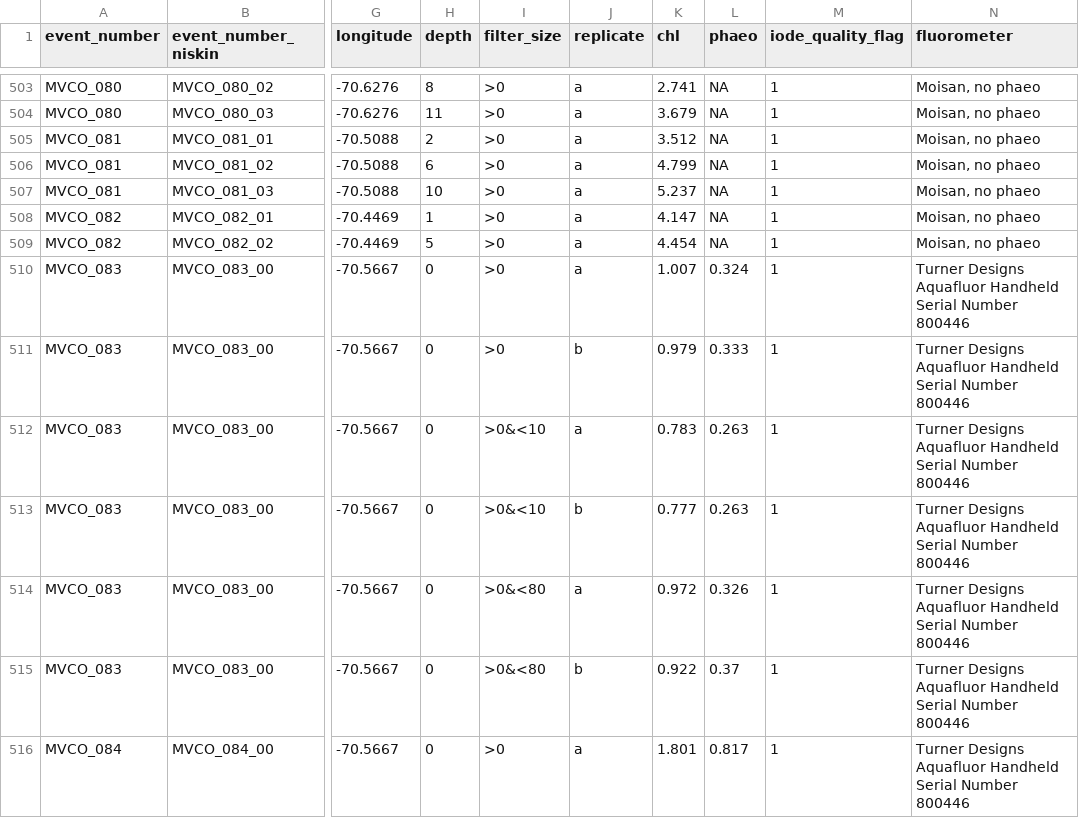
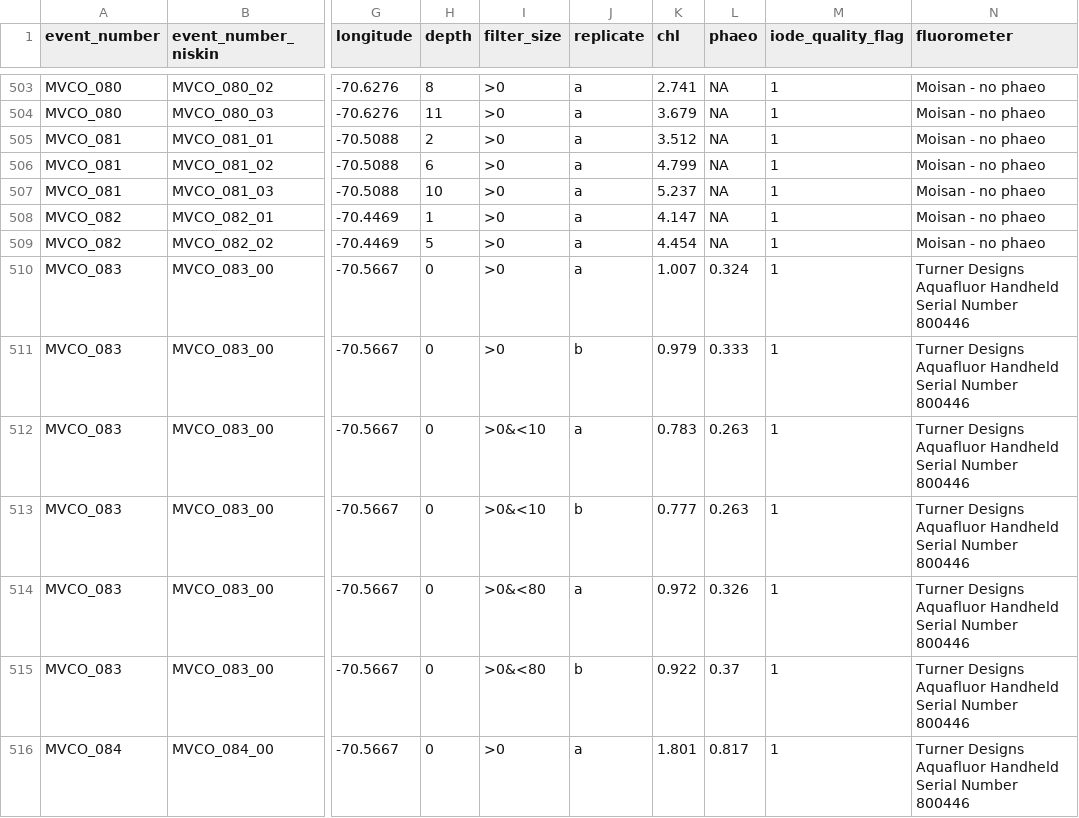
Before and after one commit to WHOIGit/nes-lter-chl-mvco, a CSV file: nes-lter-chl-mvco.csv, drawn as a sheet; only a part is shown, gaps mark what is left out; the diff covers the shown part only; the diff names each change by its address in the sheet, - before the commit and + after, or states it on an @@ line.

Commit message:
fluorometer column now comma-free

```diff
--- a/nes-lter-chl-mvco.csv
+++ b/nes-lter-chl-mvco.csv
-N503:N509 (fluorometer): Moisan, no phaeo
+N503:N509 (fluorometer): Moisan - no phaeo
```
Also changed, not shown: 15 edited cells elsewhere in this file, 2 other files.
